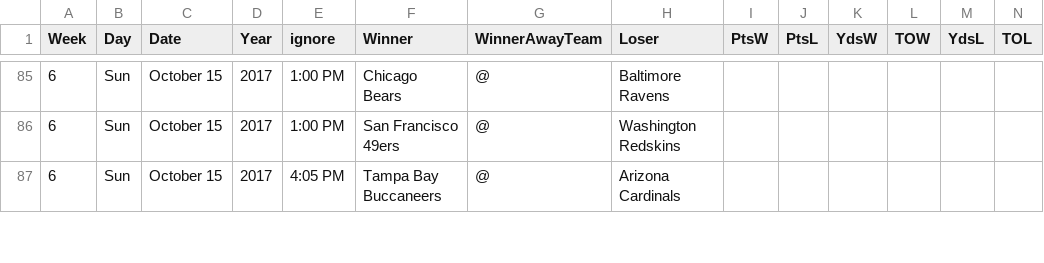
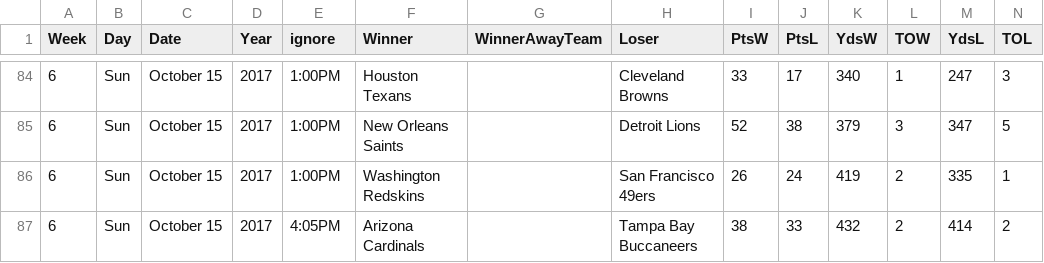
Before and after one commit to gjn/homefield, a CSV file: data/pfr/2017.csv, drawn as a sheet; only a part is shown, gaps mark what is left out; the diff covers the shown part only.

```diff
--- a/data/pfr/2017.csv
+++ b/data/pfr/2017.csv
@@ -85,3 +84,4 @@ Week,Day,Date,Year,ignore,Winner,WinnerAwayTeam,Loser,PtsW,PtsL,YdsW,TOW,YdsL,TO
-6,Sun,October 15,2017,1:00 PM,Chicago Bears,@,Baltimore Ravens,,,,,,
-6,Sun,October 15,2017,1:00 PM,San Francisco 49ers,@,Washington Redskins,,,,,,
-6,Sun,October 15,2017,4:05 PM,Tampa Bay Buccaneers,@,Arizona Cardinals,,,,,,
+6,Sun,October 15,2017,1:00PM,Houston Texans,,Cleveland Browns,33,17,340,1,247,3
+6,Sun,October 15,2017,1:00PM,New Orleans Saints,,Detroit Lions,52,38,379,3,347,5
+6,Sun,October 15,2017,1:00PM,Washington Redskins,,San Francisco 49ers,26,24,419,2,335,1
+6,Sun,October 15,2017,4:05PM,Arizona Cardinals,,Tampa Bay Buccaneers,38,33,432,2,414,2
```
Also changed, not shown: 1 added row, 2 removed rows and 68 edited cells elsewhere in this file, 3 other files.
